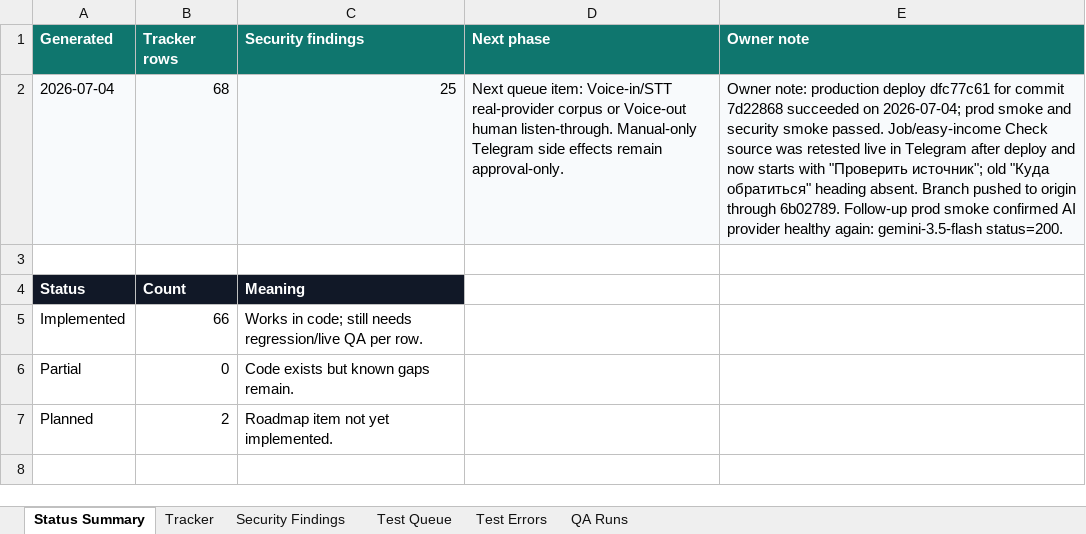
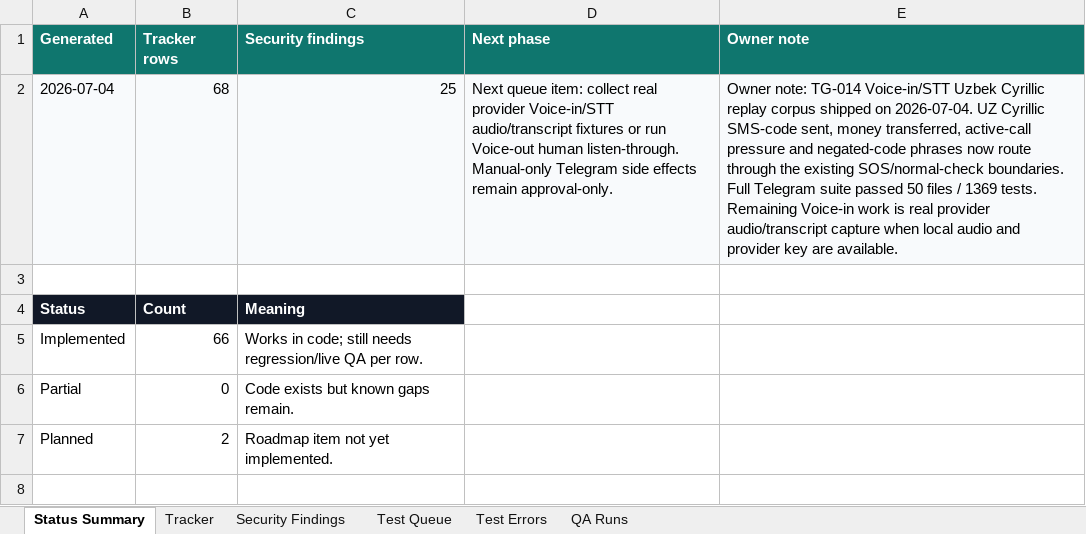
Before and after one commit to Web-pixel-creator/Scam-guard-Main, an Excel workbook: ai_docs/FEATURE_USER_STORY_TRACKER.xlsx, sheet Status Summary, drawn as a sheet; only a part is shown; values as stored, in another font and other column widths than the file's, no borders; the diff names each change by its address in the sheet, - before the commit and + after, or states it on an @@ line.

Commit message:
fix(telegram): cover uz cyrillic voice stt intents

```diff
--- a/ai_docs/FEATURE_USER_STORY_TRACKER.xlsx (sheet Status Summary)
+++ b/ai_docs/FEATURE_USER_STORY_TRACKER.xlsx (sheet Status Summary)
-D2 (Next phase): …queue item: Voice-in/STT real-provider corpus or Voice-out human…
+D2 (Next phase): …queue item: collect real provider Voice-in/STT audio/transcript fixtures or run Voice-out human…
-E2 (Owner note): Owner note: production deploy dfc77c61 for commit 7d22868 succeeded on 2026-07-04; prod smoke and security smoke passed. Job/easy-income Check source was retested live in Telegram after deploy and now starts with "Проверить источник"; old "Куда обратиться" heading absent. Branch pushed to origin through 6b02789. Follow-up prod smoke confirmed AI provider healthy again: gemini-3.5-flash status=200.
+E2 (Owner note): Owner note: TG-014 Voice-in/STT Uzbek Cyrillic replay corpus shipped on 2026-07-04. UZ Cyrillic SMS-code sent, money transferred, active-call pressure and negated-code phrases now route through the existing SOS/normal-check boundaries. Full Telegram suite passed 50 files / 1369 tests. Remaining Voice-in work is real provider audio/transcript capture when local audio and provider key are available.
```
Also changed, not shown: sheet QA Runs, sheet Tracker, sheet Test Queue, 5 other files.
